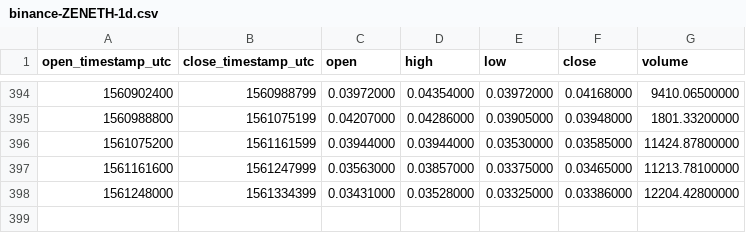
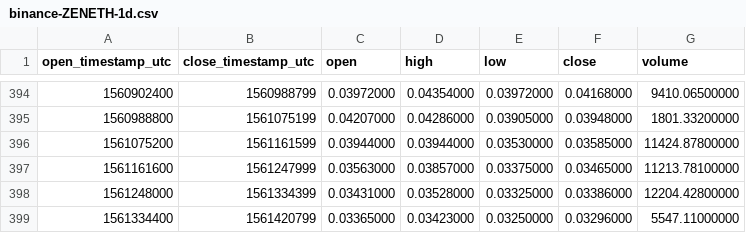
Before and after one commit to cryptobigbro/binance-ZENETH, a CSV file: binance-ZENETH-1d.csv, drawn as a sheet; only a part is shown, gaps mark what is left out; the diff names each change by its address in the sheet, - before the commit and + after, or states it on an @@ line.

```diff
--- a/binance-ZENETH-1d.csv
+++ b/binance-ZENETH-1d.csv
+row 399: 1561334400 | 1561420799 | 0.03365000 | 0.03423000 | 0.03250000 | 0.03296000 | 5547.11000000
```
Also changed, not shown: binance-ZENETH-1h.csv.
